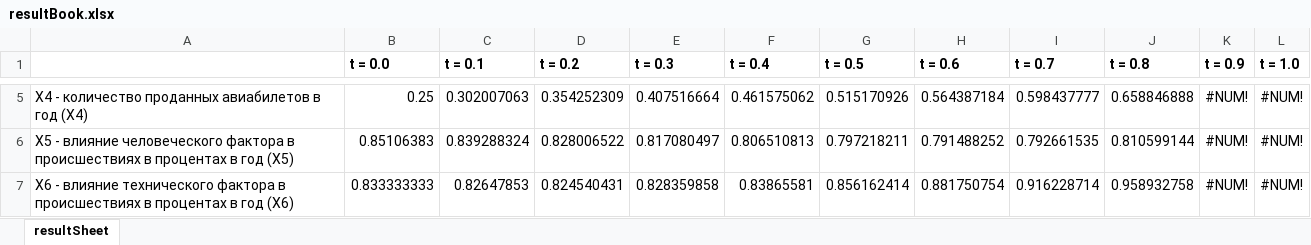
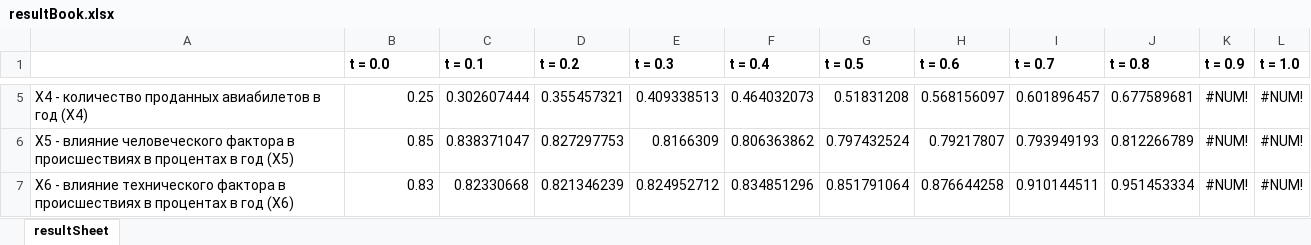
Before and after one commit to NVessel/ATSExplorer, an Excel workbook: resultBook.xlsx, sheet resultSheet, drawn as a sheet; only a part is shown, gaps mark what is left out; values as stored, in another font and other column widths than the file's, no borders; charts and pictures not drawn; the diff covers the shown part only; the diff names each change by its address in the sheet, - before the commit and + after, or states it on an @@ line.

```diff
--- a/resultBook.xlsx (sheet resultSheet)
+++ b/resultBook.xlsx (sheet resultSheet)
-C5 (t = 0.1): 0.302007063
+C5 (t = 0.1): 0.302607444
-D5 (t = 0.2): 0.354252309
+D5 (t = 0.2): 0.355457321
-E5 (t = 0.3): 0.407516664
+E5 (t = 0.3): 0.409338513
-F5 (t = 0.4): 0.461575062
+F5 (t = 0.4): 0.464032073
-G5 (t = 0.5): 0.515170926
+G5 (t = 0.5): 0.51831208
-H5 (t = 0.6): 0.564387184
+H5 (t = 0.6): 0.568156097
-I5 (t = 0.7): 0.598437777
+I5 (t = 0.7): 0.601896457
-J5 (t = 0.8): 0.658846888
+J5 (t = 0.8): 0.677589681
-B6 (t = 0.0): 0.85106383
+B6 (t = 0.0): 0.85
-C6 (t = 0.1): 0.839288324
+C6 (t = 0.1): 0.838371047
-D6 (t = 0.2): 0.828006522
+D6 (t = 0.2): 0.827297753
-E6 (t = 0.3): 0.817080497
+E6 (t = 0.3): 0.8166309
-F6 (t = 0.4): 0.806510813
+F6 (t = 0.4): 0.806363862
-G6 (t = 0.5): 0.797218211
+G6 (t = 0.5): 0.797432524
-H6 (t = 0.6): 0.791488252
+H6 (t = 0.6): 0.79217807
-I6 (t = 0.7): 0.792661535
+I6 (t = 0.7): 0.793949193
-J6 (t = 0.8): 0.810599144
+J6 (t = 0.8): 0.812266789
-B7 (t = 0.0): 0.833333333
+B7 (t = 0.0): 0.83
-C7 (t = 0.1): 0.82647853
+C7 (t = 0.1): 0.82330668
-D7 (t = 0.2): 0.824540431
+D7 (t = 0.2): 0.821346239
-E7 (t = 0.3): 0.828359858
+E7 (t = 0.3): 0.824952712
-F7 (t = 0.4): 0.83865581
+F7 (t = 0.4): 0.834851296
-G7 (t = 0.5): 0.856162414
+G7 (t = 0.5): 0.851791064
-H7 (t = 0.6): 0.881750754
+H7 (t = 0.6): 0.876644258
-I7 (t = 0.7): 0.916228714
+I7 (t = 0.7): 0.910144511
-J7 (t = 0.8): 0.958932758
+J7 (t = 0.8): 0.951453334
```
Also changed, not shown: 59 edited cells elsewhere in this sheet, charts or pictures, 3 other files.
